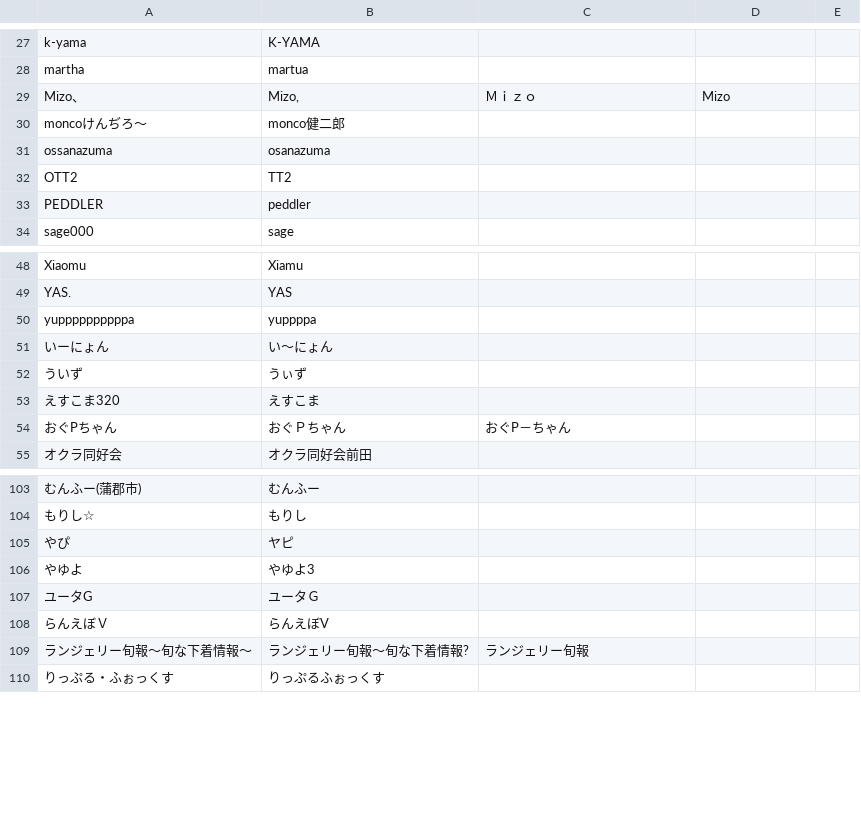
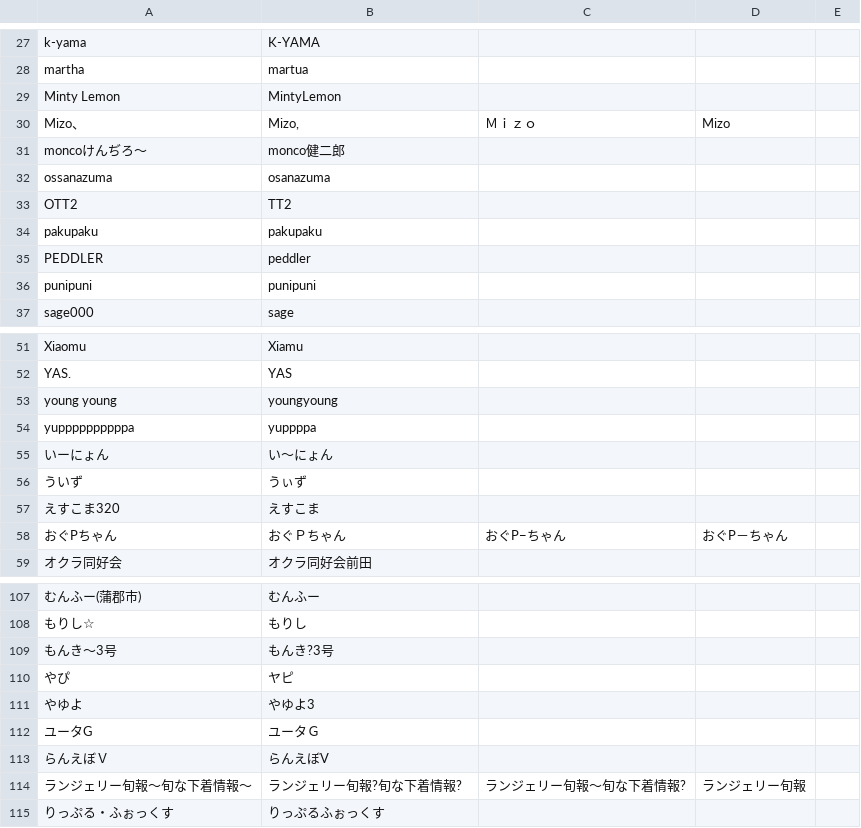
Before and after one commit to uni-maru/kokodoko_scoresheet, a CSV file: nayose.csv, drawn as a sheet; only a part is shown, gaps mark what is left out; the diff covers the shown part only.

Commit message:
htmlの元データを用いる

```diff
--- a/nayose.csv
+++ b/nayose.csv
@@ -28,7 +28,10 @@ k-yama,K-YAMA
 martha,martua
+Minty Lemon,MintyLemon
 Mizo、,"Mizo,",Ｍｉｚｏ,Mizo
-moncoけんぢろ～,monco健二郎
+moncoけんぢろ〜,monco健二郎
 ossanazuma,osanazuma
 OTT2,TT2
+pakupaku,pakupaku
 PEDDLER,peddler
+punipuni,punipuni
 sage000,sage
@@ -49,7 +52,8 @@ Xiaomu,Xiamu
 YAS.,YAS
+young young,youngyoung
 yuppppppppppa,yuppppa
-いーにょん,い～にょん
+いーにょん,い〜にょん
 ういず,うぃず
 えすこま320,えすこま
-おぐPちゃん,おぐＰちゃん,おぐP－ちゃん
+おぐPちゃん,おぐＰちゃん,おぐP−ちゃん,おぐP－ちゃん
 オクラ同好会,オクラ同好会前田
@@ -104,2 +108,3 @@ yuppppppppppa,yuppppa
 もりし☆,もりし
+もんき〜3号,もんき?3号
 やぴ,ヤピ
@@ -108,3 +113,3 @@ yuppppppppppa,yuppppa
 らんえぼＶ,らんえぼV
-ランジェリー旬報～旬な下着情報～,ランジェリー旬報～旬な下着情報?,ランジェリー旬報
+ランジェリー旬報〜旬な下着情報〜,ランジェリー旬報?旬な下着情報?,ランジェリー旬報〜旬な下着情報?,ランジェリー旬報
 りっぷる・ふぉっくす,りっぷるふぉっくす
```
Also changed, not shown: 2 added rows, 2 removed rows and 1 edited cell elsewhere in this file.
